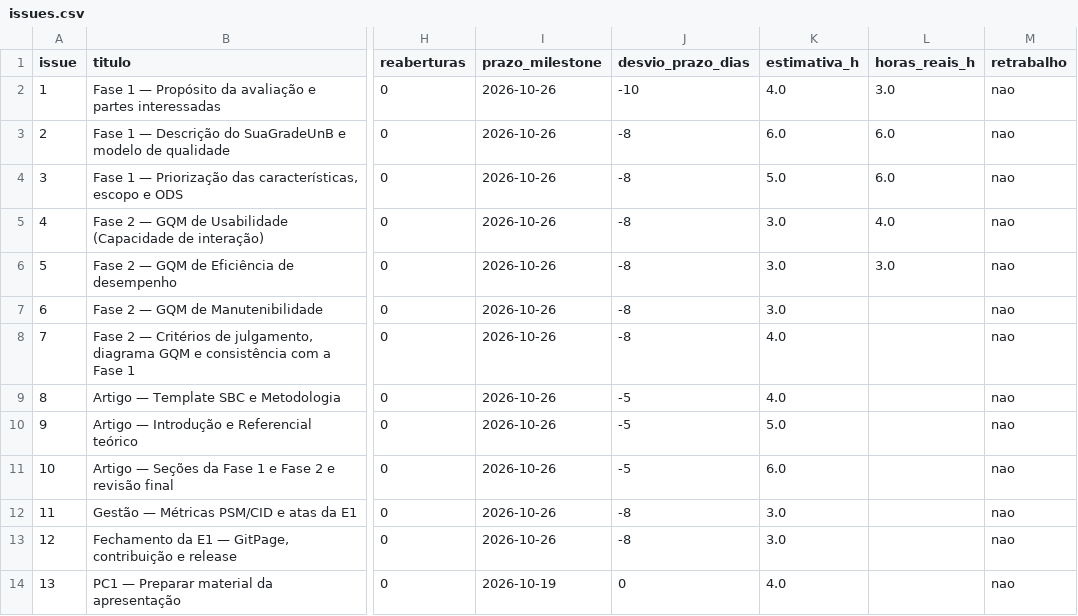
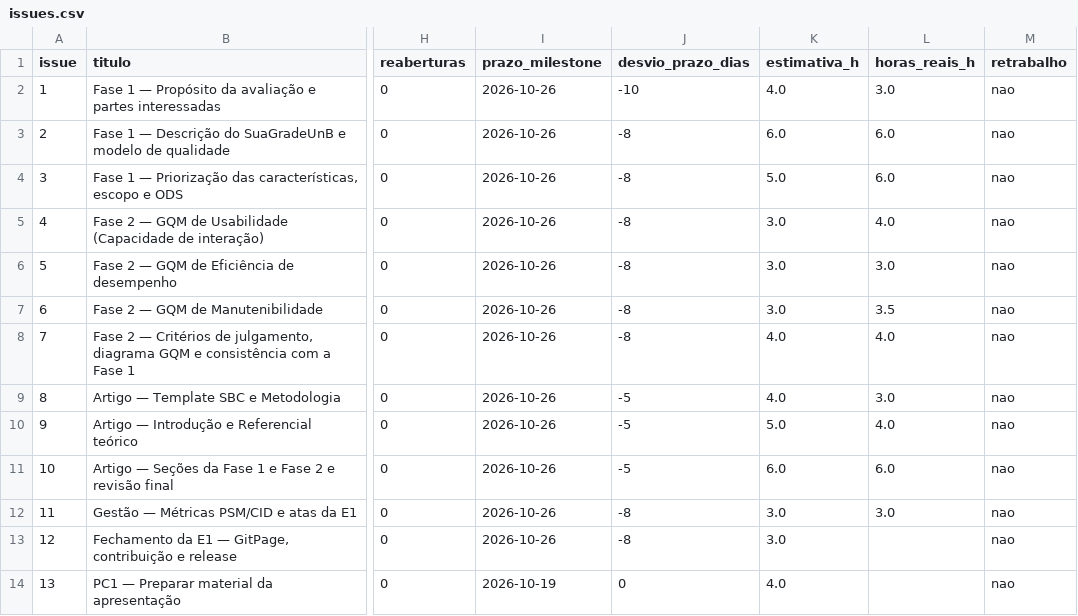
Before and after one commit to FCTE-Qualidade-de-Software-1/2026-2_T02_ELIZABETH_FRIEDMAN, a CSV file: docs/gestao/evidencias/issues.csv, drawn as a sheet; only a part is shown, gaps mark what is left out; the diff covers the shown part only; the diff names each change by its address in the sheet, - before the commit and + after, or states it on an @@ line.

```diff
--- a/docs/gestao/evidencias/issues.csv
+++ b/docs/gestao/evidencias/issues.csv
-L7 (horas_reais_h): (empty)
+L7 (horas_reais_h): 3.5
-L8 (horas_reais_h): (empty)
+L8 (horas_reais_h): 4.0
-L9 (horas_reais_h): (empty)
+L9 (horas_reais_h): 3.0
-L10 (horas_reais_h): (empty)
+L10 (horas_reais_h): 4.0
-L11 (horas_reais_h): (empty)
+L11 (horas_reais_h): 6.0
-L12 (horas_reais_h): (empty)
+L12 (horas_reais_h): 3.0
```
Also changed, not shown: 2 added rows and 8 edited cells elsewhere in this file, docs/gestao/evidencias/horas.csv, docs/gestao/evidencias/indicadores.csv, 4 other files.
